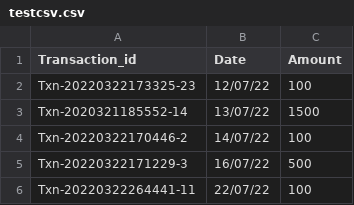
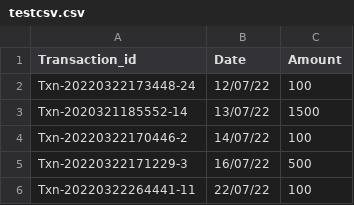
Before and after one commit to amanparkplus/csv_test, a CSV file: testcsv.csv, drawn as a sheet.

Commit message:
Update testcsv.csv

```diff
--- a/testcsv.csv
+++ b/testcsv.csv
@@ -1,3 +1,3 @@
 Transaction_id,Date,Amount
-Txn-20220322173325-23,12/07/22,100
+Txn-20220322173448-24,12/07/22,100
 Txn-2020321185552-14,13/07/22,1500
```
